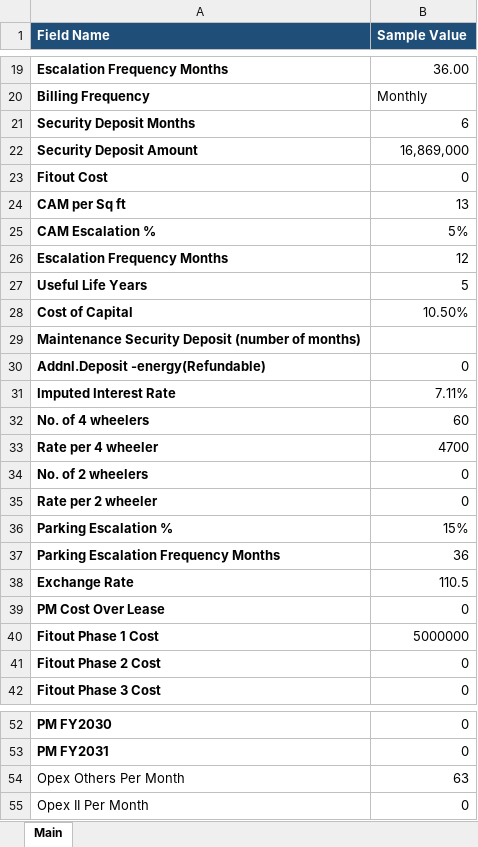
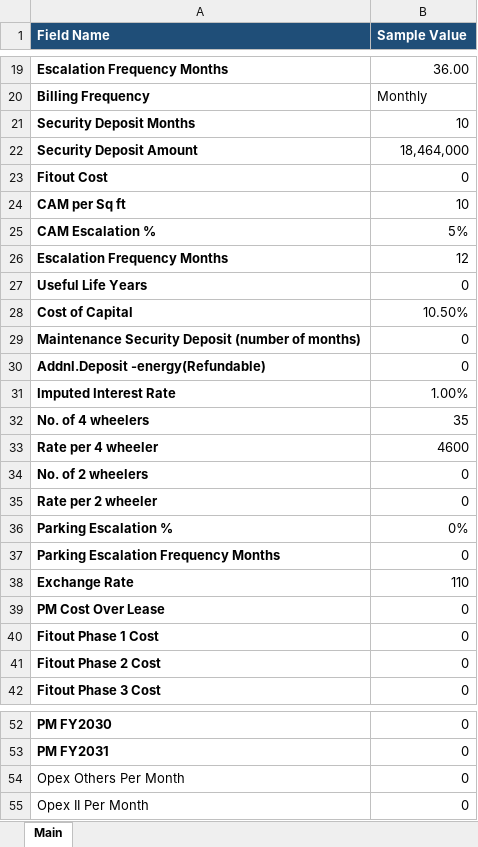
Before and after one commit to NarendraReddy077/rental-automation, an Excel workbook: artifacts/input.xlsx, sheet Main, drawn as a sheet; only a part is shown, gaps mark what is left out; values as stored, in another font and other column widths than the file's, no borders; the diff covers the shown part only; the diff names each change by its address in the sheet, - before the commit and + after, or states it on an @@ line.

```diff
--- a/artifacts/input.xlsx (sheet Main)
+++ b/artifacts/input.xlsx (sheet Main)
-B21 (Sample Value): 6
+B21 (Sample Value): 10
-B22 (Sample Value): 16,869,000
+B22 (Sample Value): 18,464,000
-B24 (Sample Value): 13
+B24 (Sample Value): 10
-B27 (Sample Value): 5
+B27 (Sample Value): 0
-B29 (Sample Value): (empty)
+B29 (Sample Value): 0
-B31 (Sample Value): 7.11%
+B31 (Sample Value): 1.00%
-B32 (Sample Value): 60
+B32 (Sample Value): 35
-B33 (Sample Value): 4700
+B33 (Sample Value): 4600
-B36 (Sample Value): 15%
+B36 (Sample Value): 0%
-B37 (Sample Value): 36
+B37 (Sample Value): 0
-B38 (Sample Value): 110.5
+B38 (Sample Value): 110
-B40 (Sample Value): 5000000
+B40 (Sample Value): 0
-B54 (Sample Value): 63
+B54 (Sample Value): 0
```
Also changed, not shown: 7 edited cells elsewhere in this sheet, 9 other files.
